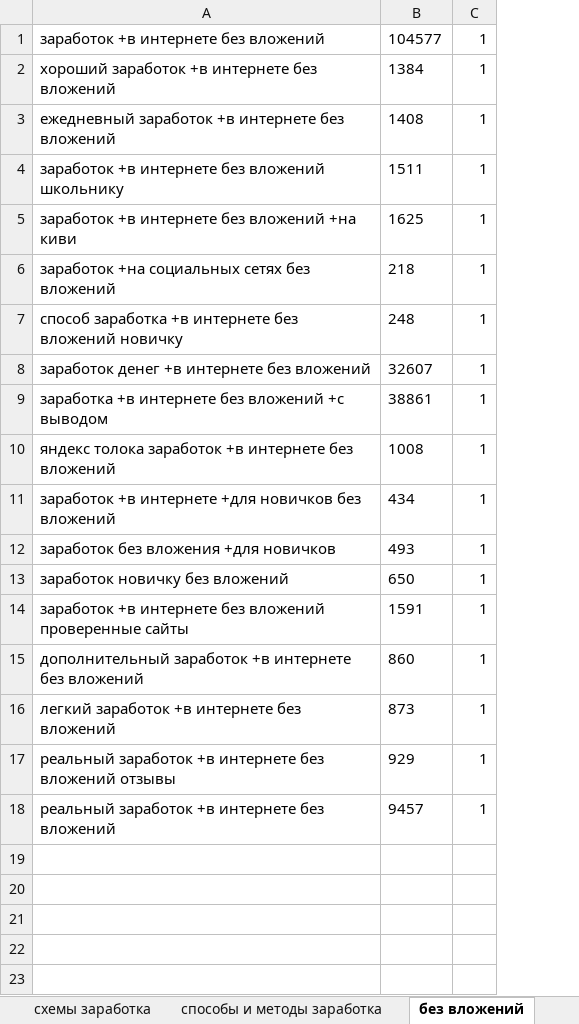
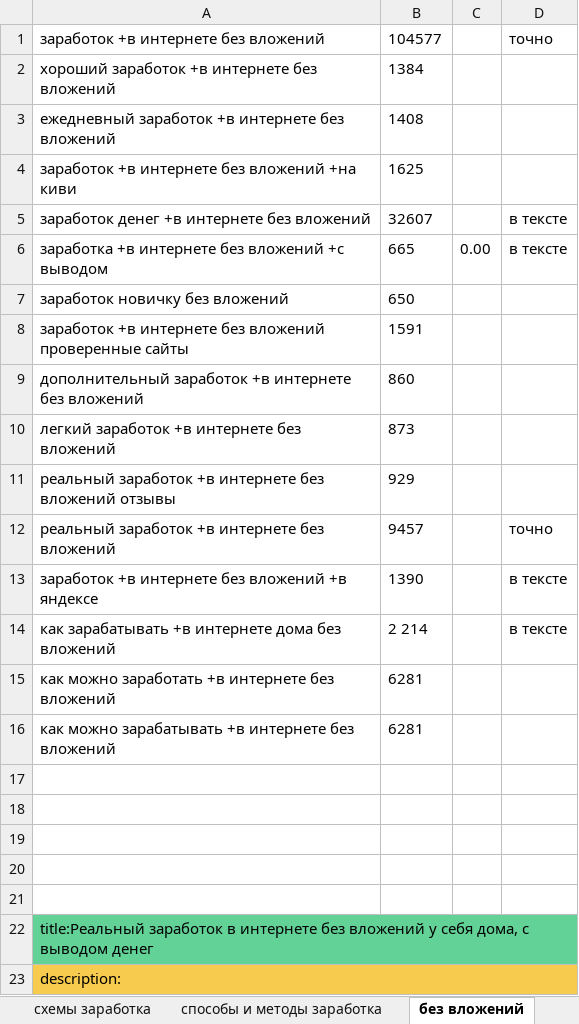
Before and after one commit to Mr-Tony0/website-about-earnings, an Excel workbook: ся.xlsx, sheet без вложений, drawn as a sheet; values as stored, in another font and other column widths than the file's, no borders; charts and pictures not drawn; removed rows and columns are numbered as before the commit, all else as after; the diff names each change by its address in the sheet, - before the commit and + after, or states it on an @@ line.

```diff
--- a/ся.xlsx (sheet без вложений)
+++ b/ся.xlsx (sheet без вложений)
-column C, rows 1-3: all 1; row 5: 1; rows 8-9: 1 | 1; rows 13-18: all 1
+column C, row 6: 0.00
+column D, rows 1-12: точно |  |  |  | в тексте | в тексте |  |  |  |  |  | точно
-row 4: заработок +в интернете без вложений школьнику | 1511 | 1
-row 6: заработок +на социальных сетях без вложений | 218 | 1
-row 7: способ заработка +в интернете без вложений новичку | 248 | 1
-B6: 38861
+B6: 665
-row 10: яндекс толока заработок +в интернете без вложений | 1008 | 1
-row 11: заработок +в интернете +для новичков без вложений | 434 | 1
-row 12: заработок без вложения +для новичков | 493 | 1
+row 13: заработок +в интернете без вложений +в яндексе | 1390 |  | в тексте
+row 14: как зарабатывать +в интернете дома без вложений | 2 214 |  | в тексте
+row 15: как можно заработать +в интернете без вложений | 6281
+row 16: как можно зарабатывать +в интернете без вложений | 6281
+row 17: (empty)
+row 18: (empty)
+row 19: (empty)
+row 20: (empty)
+row 21: (empty)
+row 22: title:Реальный заработок в интернете без вложений у себя дома, с выводом денег
+row 23: description:
```
Also changed, not shown: sheet Лист1, sheet пассивный, sheet с вложениями, sheet способы и методы заработка, sheet мобайл, sheet схемы заработка, 3 more sheets, other sheet tabs, charts or pictures, 26 other files.
